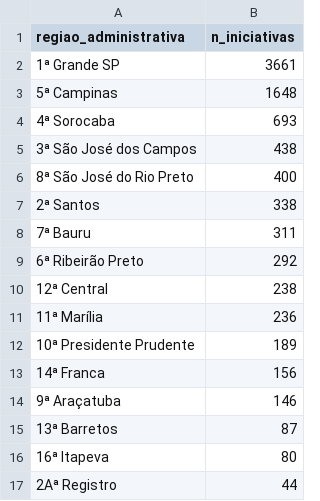
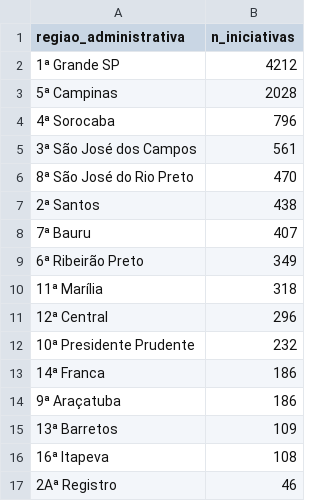
Before and after one commit to helanmatos/mapa-economia-circular-sp, a CSV file: kpis_regiao_administrativa.csv, drawn as a sheet.

```diff
--- a/kpis_regiao_administrativa.csv
+++ b/kpis_regiao_administrativa.csv
@@ -1,17 +1,17 @@
 regiao_administrativa,n_iniciativas
-1ª Grande SP,3661
-5ª Campinas,1648
-4ª Sorocaba,693
-3ª São José dos Campos,438
-8ª São José do Rio Preto,400
-2ª Santos,338
-7ª Bauru,311
-6ª Ribeirão Preto,292
-12ª Central,238
-11ª Marília,236
-10ª Presidente Prudente,189
-14ª Franca,156
-9ª Araçatuba,146
-13ª Barretos,87
-16ª Itapeva,80
-2Aª Registro,44
+1ª Grande SP,4212
+5ª Campinas,2028
+4ª Sorocaba,796
+3ª São José dos Campos,561
+8ª São José do Rio Preto,470
+2ª Santos,438
+7ª Bauru,407
+6ª Ribeirão Preto,349
+11ª Marília,318
+12ª Central,296
+10ª Presidente Prudente,232
+14ª Franca,186
+9ª Araçatuba,186
+13ª Barretos,109
+16ª Itapeva,108
+2Aª Registro,46
```
Also changed, not shown: 11 other files.
